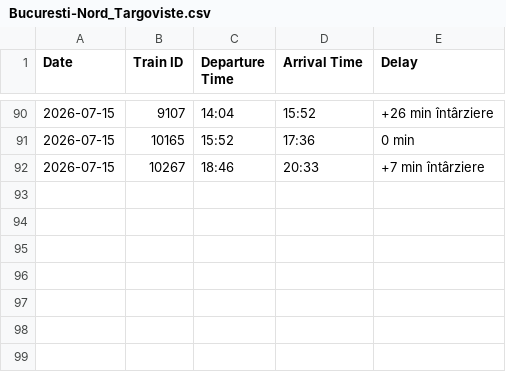
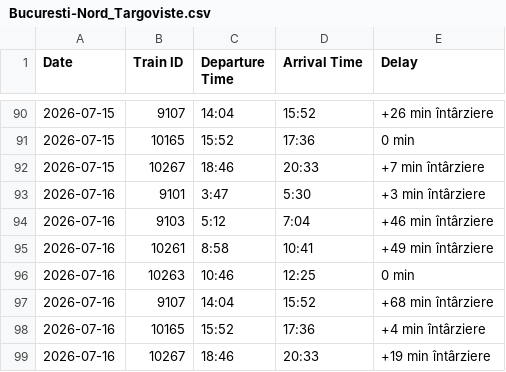
Before and after one commit to R4resDev/Train-Delay-Scraper, a CSV file: data/Bucuresti-Nord_Targoviste.csv, drawn as a sheet; only a part is shown, gaps mark what is left out.

```diff
--- a/data/Bucuresti-Nord_Targoviste.csv
+++ b/data/Bucuresti-Nord_Targoviste.csv
@@ -92 +92,8 @@ Date, Train ID, Departure Time, Arrival Time, Delay
 2026-07-15, 10267, 18:46, 20:33, +7 min întârziere
+2026-07-16, 9101, 3:47, 5:30, +3 min întârziere
+2026-07-16, 9103, 5:12, 7:04, +46 min întârziere
+2026-07-16, 10261, 8:58, 10:41, +49 min întârziere
+2026-07-16, 10263, 10:46, 12:25, 0 min
+2026-07-16, 9107, 14:04, 15:52, +68 min întârziere
+2026-07-16, 10165, 15:52, 17:36, +4 min întârziere
+2026-07-16, 10267, 18:46, 20:33, +19 min întârziere
```
Also changed, not shown: data/Bucuresti-Basarab-h_Targoviste.csv, data/Targoviste_Bucuresti-Basarab-h.csv, 1 other file.
